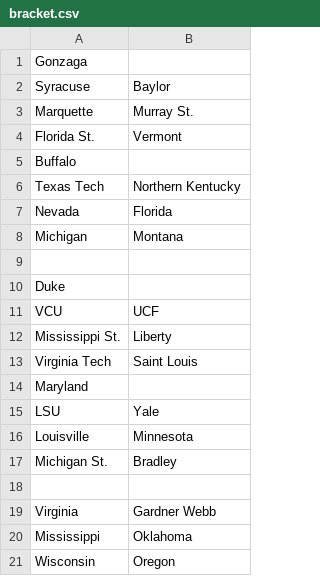
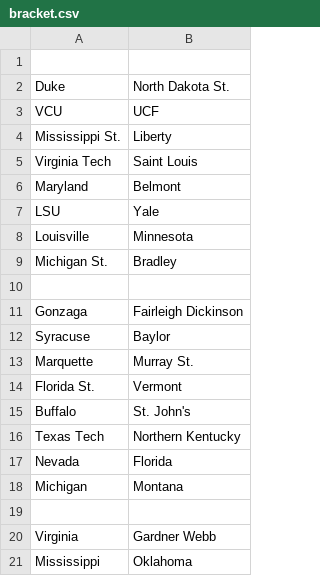
Before and after one commit to ddfunt/ncaam_learn, a CSV file: bracket.csv, drawn as a sheet; only a part is shown; the shorter side is filled out with more unchanged rows.

```diff
--- a/bracket.csv
+++ b/bracket.csv
@@ -1,2 +1,12 @@
-Gonzaga,
+,
+Duke, North Dakota St.
+VCU,UCF
+Mississippi St.,Liberty
+Virginia Tech,Saint Louis
+Maryland, Belmont
+LSU,Yale
+Louisville,Minnesota
+Michigan St.,Bradley
+,
+Gonzaga, Fairleigh Dickinson
 Syracuse,Baylor
@@ -4,3 +14,3 @@ Marquette,Murray St.
 Florida St.,Vermont
-Buffalo,
+Buffalo, St. John's
 Texas Tech,Northern Kentucky
@@ -8,11 +18,2 @@ Nevada,Florida
 Michigan,Montana
-,
-Duke,
-VCU,UCF
-Mississippi St.,Liberty
-Virginia Tech,Saint Louis
-Maryland,
-LSU,Yale
-Louisville,Minnesota
-Michigan St.,Bradley
 ,
```
Also changed, not shown: 6 other files.
